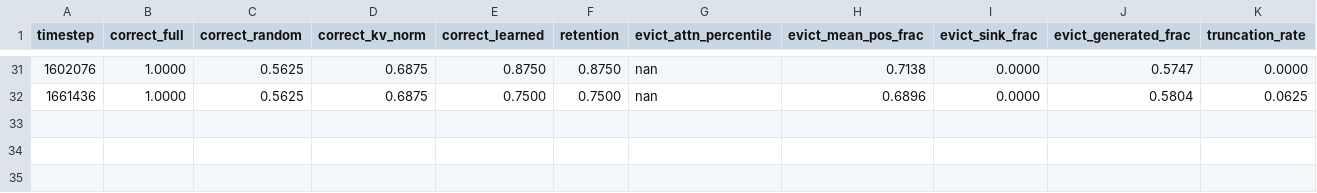
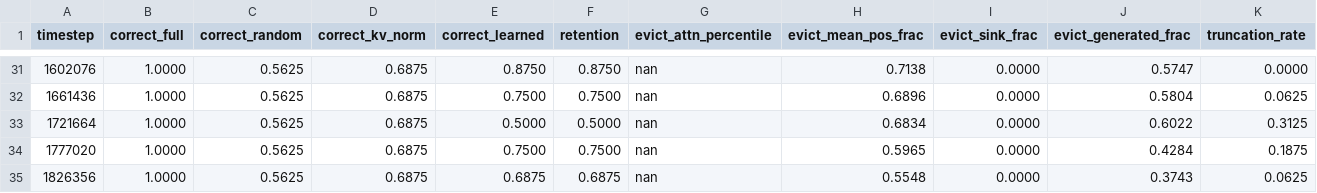
Before and after one commit to anatissera/kv-eviction-rl, a CSV file: kv-eviction-gym/experiments/phase3-dataset-causality/data/e10_seed1_probe.csv, drawn as a sheet; only a part is shown, gaps mark what is left out; the diff names each change by its address in the sheet, - before the commit and + after, or states it on an @@ line.

Commit message:
ops: E11 online sweep launched on 3 VMs (dense causal KL reward on passkey, breadth: LR/ent/n_epochs vary). smoke A confirmed kl_step_mean=0.087, Sigma_shaping=0.40 (calibrated, no recalib needed). keeper rewritten to track s_e11_klA/B/C, monitor watches all 3. E10 (correctness control) stopped, finding documented.

```diff
--- a/kv-eviction-gym/experiments/phase3-dataset-causality/data/e10_seed1_probe.csv
+++ b/kv-eviction-gym/experiments/phase3-dataset-causality/data/e10_seed1_probe.csv
+row 33: 1721664 | 1.0000 | 0.5625 | 0.6875 | 0.5000 | 0.5000 | nan | 0.6834 | 0.0000 | 0.6022 | 0.3125
+row 34: 1777020 | 1.0000 | 0.5625 | 0.6875 | 0.7500 | 0.7500 | nan | 0.5965 | 0.0000 | 0.4284 | 0.1875
+row 35: 1826356 | 1.0000 | 0.5625 | 0.6875 | 0.6875 | 0.6875 | nan | 0.5548 | 0.0000 | 0.3743 | 0.0625
```
Also changed, not shown: 1 other file.
